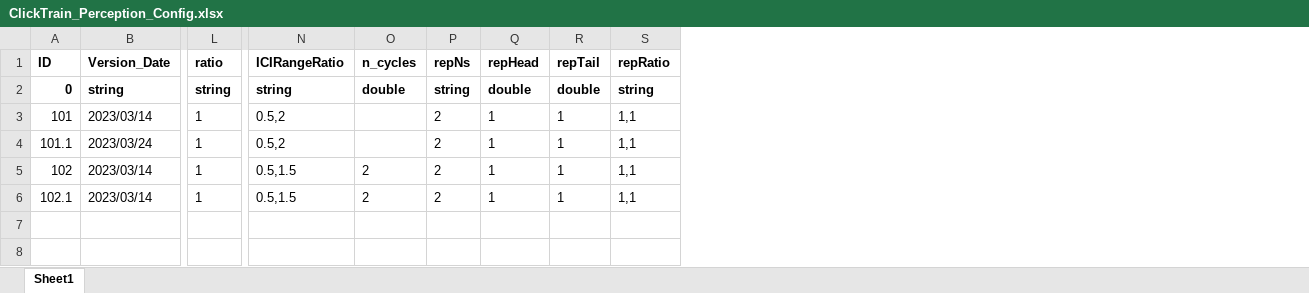
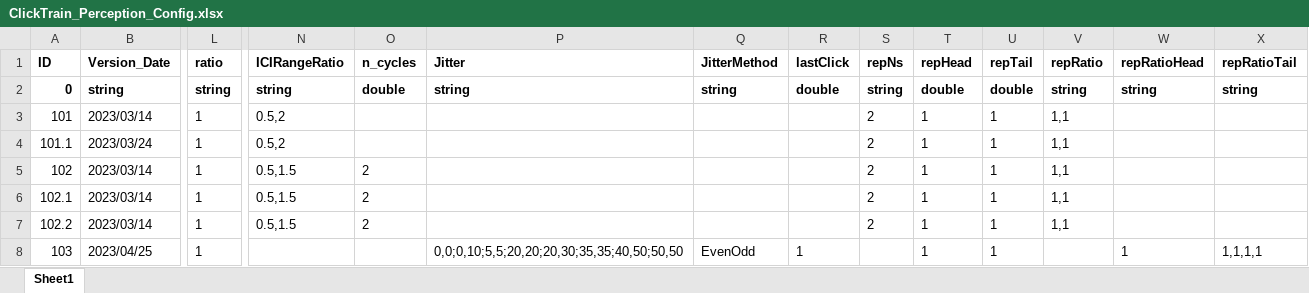
Before and after one commit to springZJU/ClickTrainGeneration, an Excel workbook: Click Train Tuning/ClickTrain_Perception_Config.xlsx, sheet Sheet1, drawn as a sheet; only a part is shown, gaps mark what is left out; values as stored, in another font and other column widths than the file's, no borders; rows hold the shown columns only; the diff names each change by its address in the sheet, - before the commit and + after, or states it on an @@ line.

```diff
--- a/Click Train Tuning/ClickTrain_Perception_Config.xlsx (sheet Sheet1)
+++ b/Click Train Tuning/ClickTrain_Perception_Config.xlsx (sheet Sheet1)
+column P (Jitter), row 2: string
+column Q (JitterMethod), row 2: string
+column R (lastClick), row 2: double
+column W (repRatioHead), row 2: string
+column X (repRatioTail), row 2: string
+row 7: 102.2 | 2023/03/14 | 1 | 0.5,1.5 | 2 |  |  |  | 2 | 1 | 1 | 1,1
+row 8: 103 | 2023/04/25 | 1 |  |  | 0,0;0,10;5,5;20,20;20,30;35,35;40,50;50,50 | EvenOdd | 1 |  | 1 | 1 |  | 1 | 1,1,1,1
```
Also changed, not shown: MMN/MSTI_ClickTrain_Config.xlsx, TB&Offset/TBOffset_ClickTrain_Config.xlsx, 13 other files.
